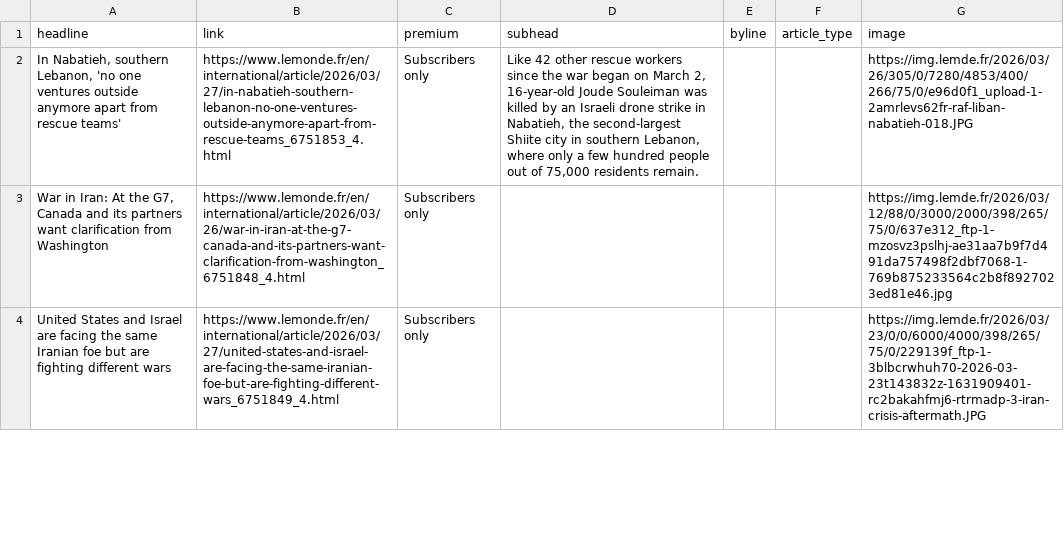
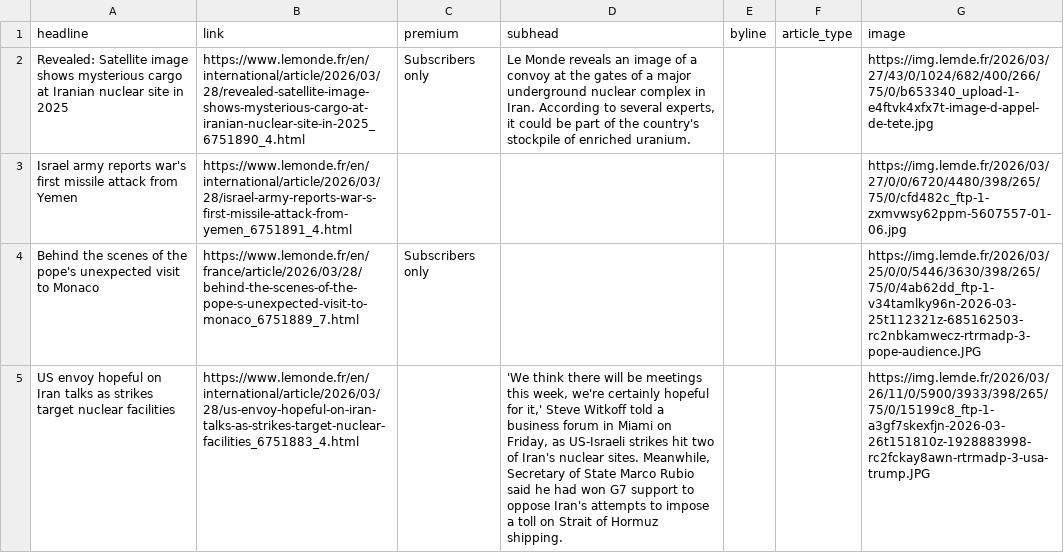
Before and after one commit to teodoracurcic/scraping, a CSV file: le_monde.csv, drawn as a sheet; only a part is shown; removed rows and columns are numbered as before the commit, all else as after; the diff covers the shown part only; the diff names each change by its address in the sheet, - before the commit and + after, or states it on an @@ line.

```diff
--- a/le_monde.csv
+++ b/le_monde.csv
-A2 (headline): In Nabatieh, southern Lebanon, 'no one ventures outside anymore apart from rescue teams'
+A2 (headline): Revealed: Satellite image shows mysterious cargo at Iranian nuclear site in 2025
-B2 (link): https://www.lemonde.fr/en/international/article/2026/03/27/in-nabatieh-southern-lebanon-no-one-ventures-outside-anymore-apart-from-rescue-teams_6751853_4.html
+B2 (link): https://www.lemonde.fr/en/international/article/2026/03/28/revealed-satellite-image-shows-mysterious-cargo-at-iranian-nuclear-site-in-2025_6751890_4.html
-D2 (subhead): Like 42 other rescue workers since the war began on March 2, 16-year-old Joude Souleiman was killed by an Israeli drone strike in Nabatieh, the second-largest Shiite city in southern Lebanon, where only a few hundred people out of 75,000 residents remain.
+D2 (subhead): Le Monde reveals an image of a convoy at the gates of a major underground nuclear complex in Iran. According to several experts, it could be part of the country's stockpile of enriched uranium.
-G2 (image): https://img.lemde.fr/2026/03/26/305/0/7280/4853/400/266/75/0/e96d0f1_upload-1-2amrlevs62fr-raf-liban-nabatieh-018.JPG
+G2 (image): https://img.lemde.fr/2026/03/27/43/0/1024/682/400/266/75/0/b653340_upload-1-e4ftvk4xfx7t-image-d-appel-de-tete.jpg
-row 3: War in Iran: At the G7, Canada and its partners want clarification from Washington | https://www.lemonde.fr/en/international/article/2026/03/26/war-in-iran-at-the-g7-canada-and-its-partners-want-clarification-from-washington_6751848_4.html | Subscribers only |  |  |  | https://img.lemde.fr/2026/03/12/88/0/3000/2000/398/265/75/0/637e312_ftp-1-mzosvz3pslhj-ae31aa7b9f7d491da757498f2dbf7068-1-769b875233564c2b8f8927023ed81e46.jpg
+row 3: Israel army reports war's first missile attack from Yemen | https://www.lemonde.fr/en/international/article/2026/03/28/israel-army-reports-war-s-first-missile-attack-from-yemen_6751891_4.html |  |  |  |  | https://img.lemde.fr/2026/03/27/0/0/6720/4480/398/265/75/0/cfd482c_ftp-1-zxmvwsy62ppm-5607557-01-06.jpg
-A4 (headline): United States and Israel are facing the same Iranian foe but are fighting different wars
+A4 (headline): Behind the scenes of the pope's unexpected visit to Monaco
-B4 (link): https://www.lemonde.fr/en/international/article/2026/03/27/united-states-and-israel-are-facing-the-same-iranian-foe-but-are-fighting-different-wars_6751849_4.html
+B4 (link): https://www.lemonde.fr/en/france/article/2026/03/28/behind-the-scenes-of-the-pope-s-unexpected-visit-to-monaco_6751889_7.html
-G4 (image): https://img.lemde.fr/2026/03/23/0/0/6000/4000/398/265/75/0/229139f_ftp-1-3blbcrwhuh70-2026-03-23t143832z-1631909401-rc2bakahfmj6-rtrmadp-3-iran-crisis-aftermath.JPG
+G4 (image): https://img.lemde.fr/2026/03/25/0/0/5446/3630/398/265/75/0/4ab62dd_ftp-1-v34tamlky96n-2026-03-25t112321z-685162503-rc2nbkamwecz-rtrmadp-3-pope-audience.JPG
+row 5: US envoy hopeful on Iran talks as strikes target nuclear facilities | https://www.lemonde.fr/en/international/article/2026/03/28/us-envoy-hopeful-on-iran-talks-as-strikes-target-nuclear-facilities_6751883_4.html |  | 'We think there will be meetings this week, we're certainly hopeful for it,' Steve Witkoff told a business forum in Miami on Friday, as US-Israeli strikes hit two of Iran's nuclear sites. Meanwhile, Secretary of State Marco Rubio said he had won G7 support to oppose Iran's attempts to impose a toll on Strait of Hormuz shipping. |  |  | https://img.lemde.fr/2026/03/26/11/0/5900/3933/398/265/75/0/15199c8_ftp-1-a3gf7skexfjn-2026-03-26t151810z-1928883998-rc2fckay8awn-rtrmadp-3-usa-trump.JPG
```
Also changed, not shown: 10 added rows, 11 removed rows and 24 edited cells elsewhere in this file.
